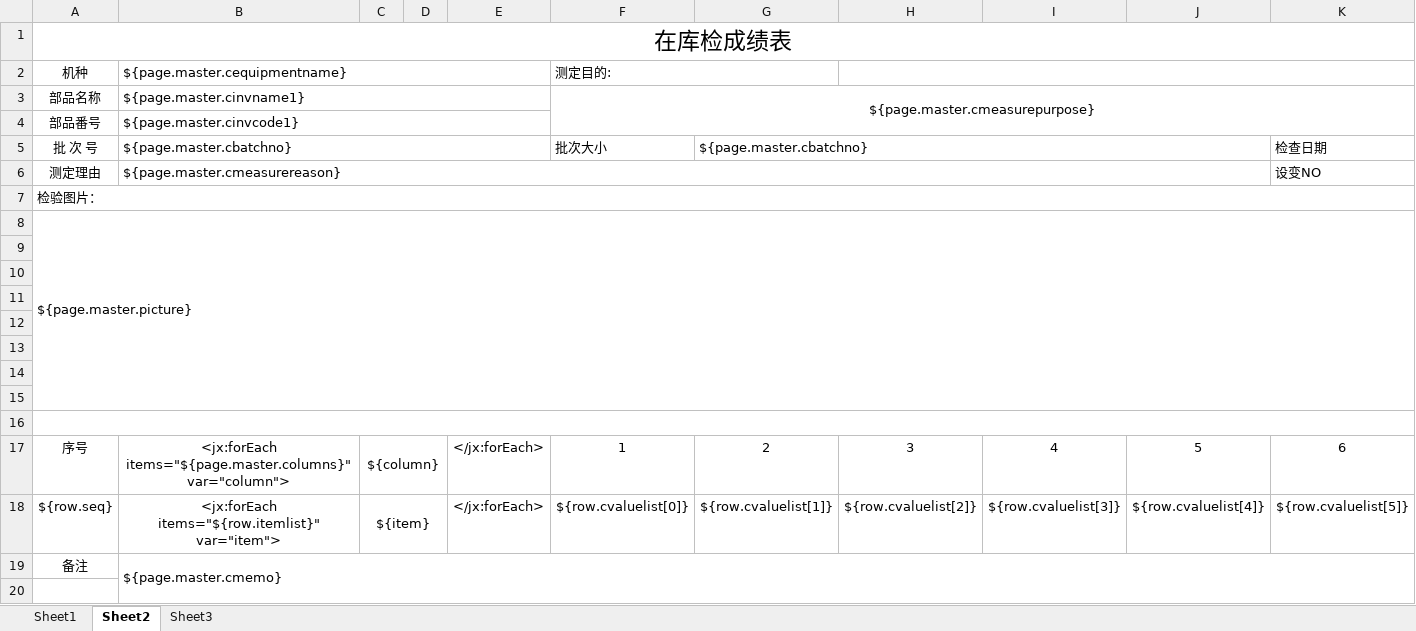
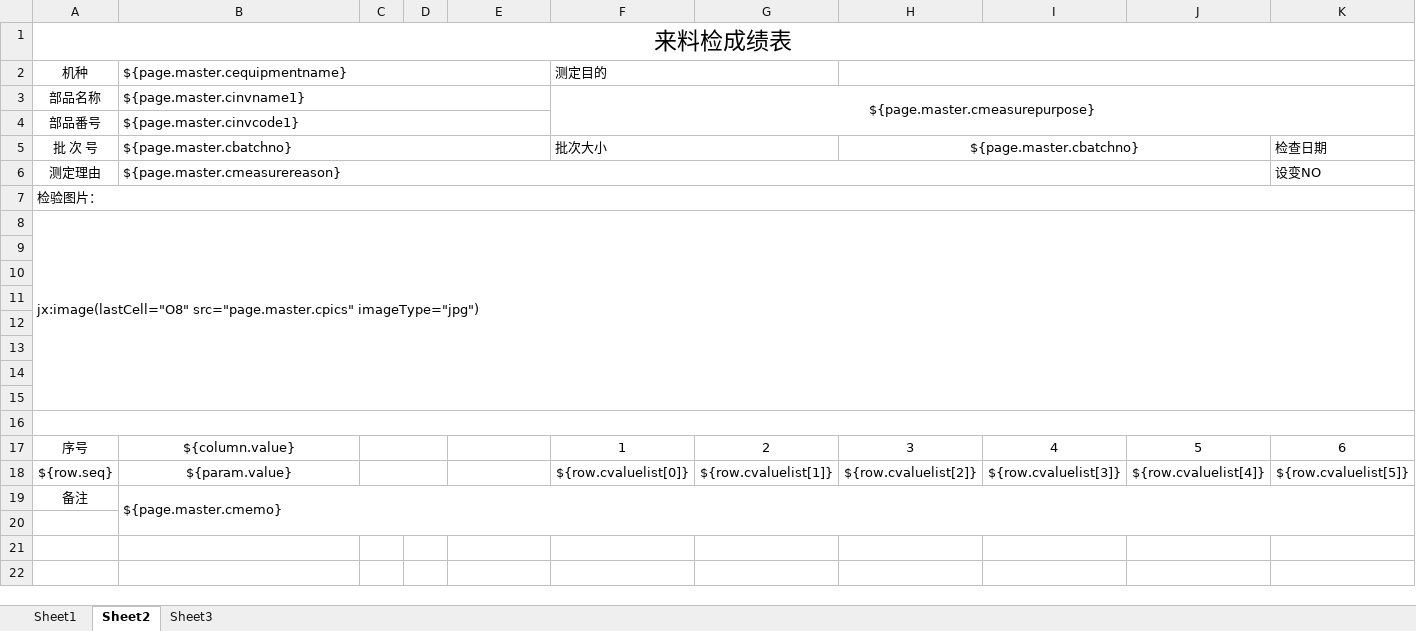
Before and after one commit to hongshu1/fengfu-pubbase, an Excel workbook: src/main/resources/jxls_templates/rcvdocqcformm.xlsx, sheet Sheet2, drawn as a sheet; only a part is shown; values as stored, in another font and other column widths than the file's, no borders; the diff names each change by its address in the sheet, - before the commit and + after, or states it on an @@ line.

```diff
--- a/src/main/resources/jxls_templates/rcvdocqcformm.xlsx (sheet Sheet2)
+++ b/src/main/resources/jxls_templates/rcvdocqcformm.xlsx (sheet Sheet2)
-A1: 在库检成绩表
+A1: 来料检成绩表
-F2: 测定目的:
+F2: 测定目的
+F5:G5 merged
-G5: ${page.master.cbatchno}
+G5: (empty)
-G5:J5 merged
-H5: (empty)
+H5: ${page.master.cbatchno}
+H5:J5 merged
-A8: ${page.master.picture}
+A8: jx:image(lastCell="O8" src="page.master.cpics" imageType="jpg")
-B17: <jx:forEach items="${page.master.columns}" var="column">
+B17: ${column.value}
-C17: ${column}
+C17: (empty)
-E17:E18: </jx:forEach>
+E17:E18: (empty)
-B18: <jx:forEach items="${row.itemlist}" var="item">
+B18: ${param.value}
-C18: ${item}
+C18: (empty)
```
Also changed, not shown: sheet Sheet1, sheet Sheet3, 2 other files.
